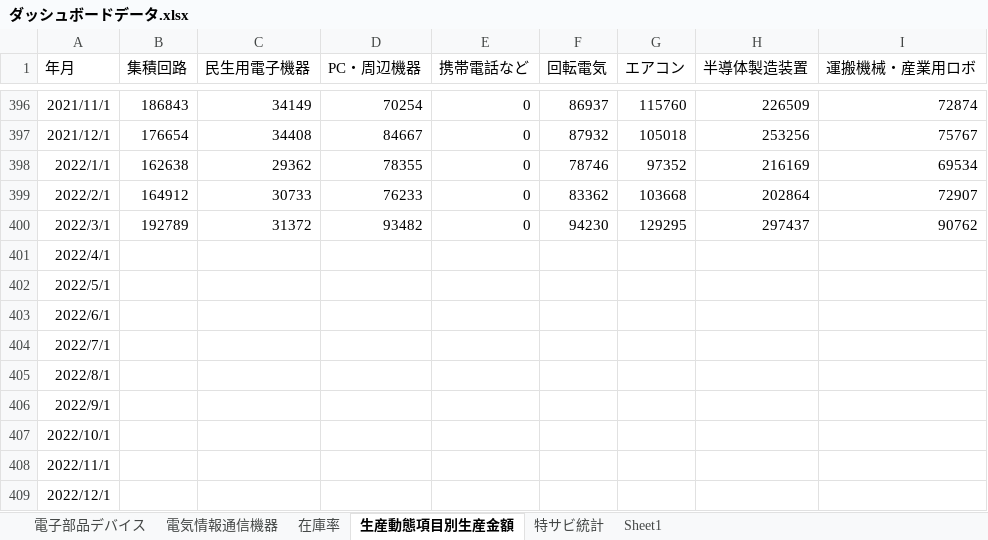
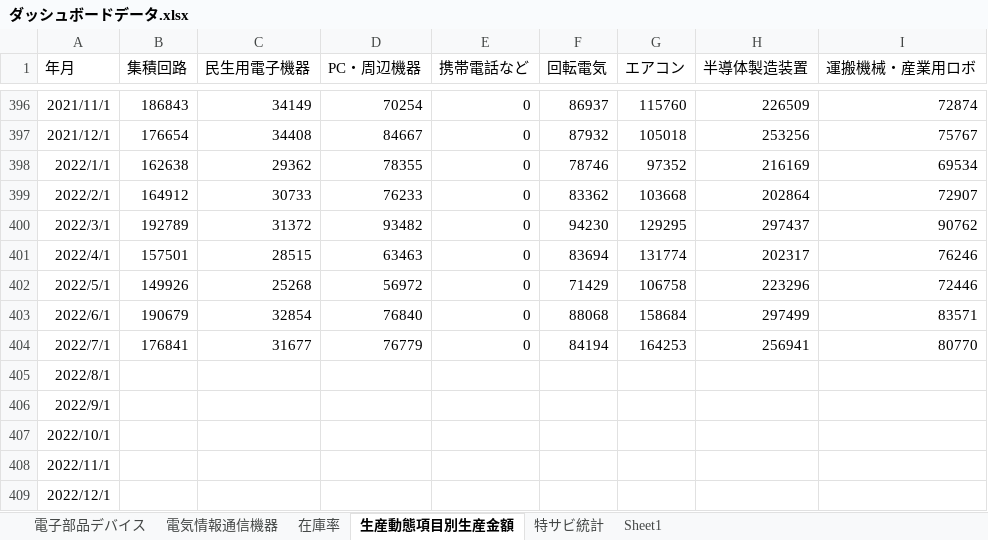
Before and after one commit to ayumatsunaga/statistical_charts_test, an Excel workbook: ダッシュボードデータ.xlsx, sheet 生産動態項目別生産金額, drawn as a sheet; only a part is shown, gaps mark what is left out; values as stored, in another font and other column widths than the file's, no borders; the diff names each change by its address in the sheet, - before the commit and + after, or states it on an @@ line.

Commit message:
Add files via upload
数値の更新

```diff
--- a/ダッシュボードデータ.xlsx (sheet 生産動態項目別生産金額)
+++ b/ダッシュボードデータ.xlsx (sheet 生産動態項目別生産金額)
-B401 (集積回路): (empty)
+B401 (集積回路): 157501
-C401 (民生用電子機器): (empty)
+C401 (民生用電子機器): 28515
-D401 (PC・周辺機器): (empty)
+D401 (PC・周辺機器): 63463
-E401:E404 (携帯電話など): (empty)
+E401:E404 (携帯電話など): 0
-F401 (回転電気): (empty)
+F401 (回転電気): 83694
-G401 (エアコン): (empty)
+G401 (エアコン): 131774
-H401 (半導体製造装置): (empty)
+H401 (半導体製造装置): 202317
-I401 (運搬機械・産業用ロボ): (empty)
+I401 (運搬機械・産業用ロボ): 76246
-B402 (集積回路): (empty)
+B402 (集積回路): 149926
-C402 (民生用電子機器): (empty)
+C402 (民生用電子機器): 25268
-D402 (PC・周辺機器): (empty)
+D402 (PC・周辺機器): 56972
-F402 (回転電気): (empty)
+F402 (回転電気): 71429
-G402 (エアコン): (empty)
+G402 (エアコン): 106758
-H402 (半導体製造装置): (empty)
+H402 (半導体製造装置): 223296
-I402 (運搬機械・産業用ロボ): (empty)
+I402 (運搬機械・産業用ロボ): 72446
-B403 (集積回路): (empty)
+B403 (集積回路): 190679
-C403 (民生用電子機器): (empty)
+C403 (民生用電子機器): 32854
-D403 (PC・周辺機器): (empty)
+D403 (PC・周辺機器): 76840
-F403 (回転電気): (empty)
+F403 (回転電気): 88068
-G403 (エアコン): (empty)
+G403 (エアコン): 158684
-H403 (半導体製造装置): (empty)
+H403 (半導体製造装置): 297499
-I403 (運搬機械・産業用ロボ): (empty)
+I403 (運搬機械・産業用ロボ): 83571
-B404 (集積回路): (empty)
+B404 (集積回路): 176841
-C404 (民生用電子機器): (empty)
+C404 (民生用電子機器): 31677
-D404 (PC・周辺機器): (empty)
+D404 (PC・周辺機器): 76779
-F404 (回転電気): (empty)
+F404 (回転電気): 84194
-G404 (エアコン): (empty)
+G404 (エアコン): 164253
-H404 (半導体製造装置): (empty)
+H404 (半導体製造装置): 256941
-I404 (運搬機械・産業用ロボ): (empty)
+I404 (運搬機械・産業用ロボ): 80770
```
Also changed, not shown: sheet 特サビ統計, sheet 電気情報通信機器, sheet 電子部品デバイス, sheet 在庫率.
